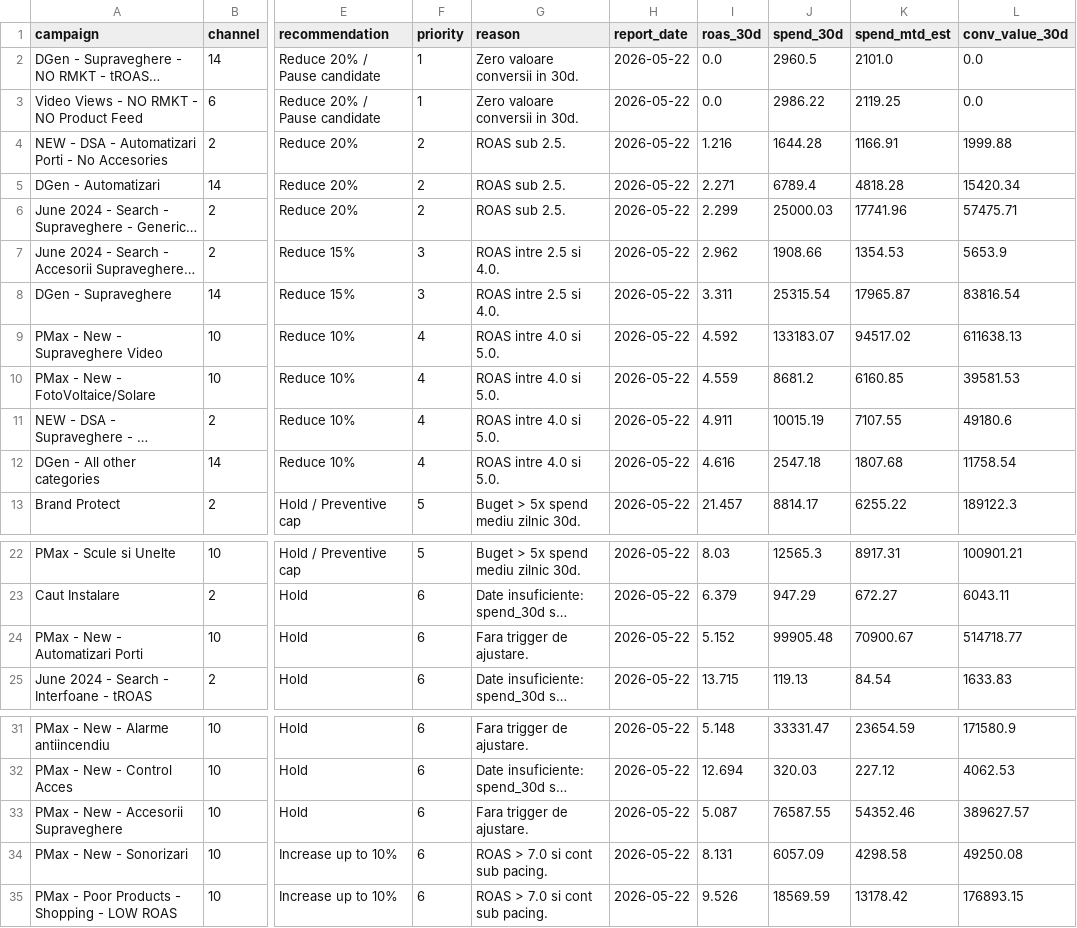
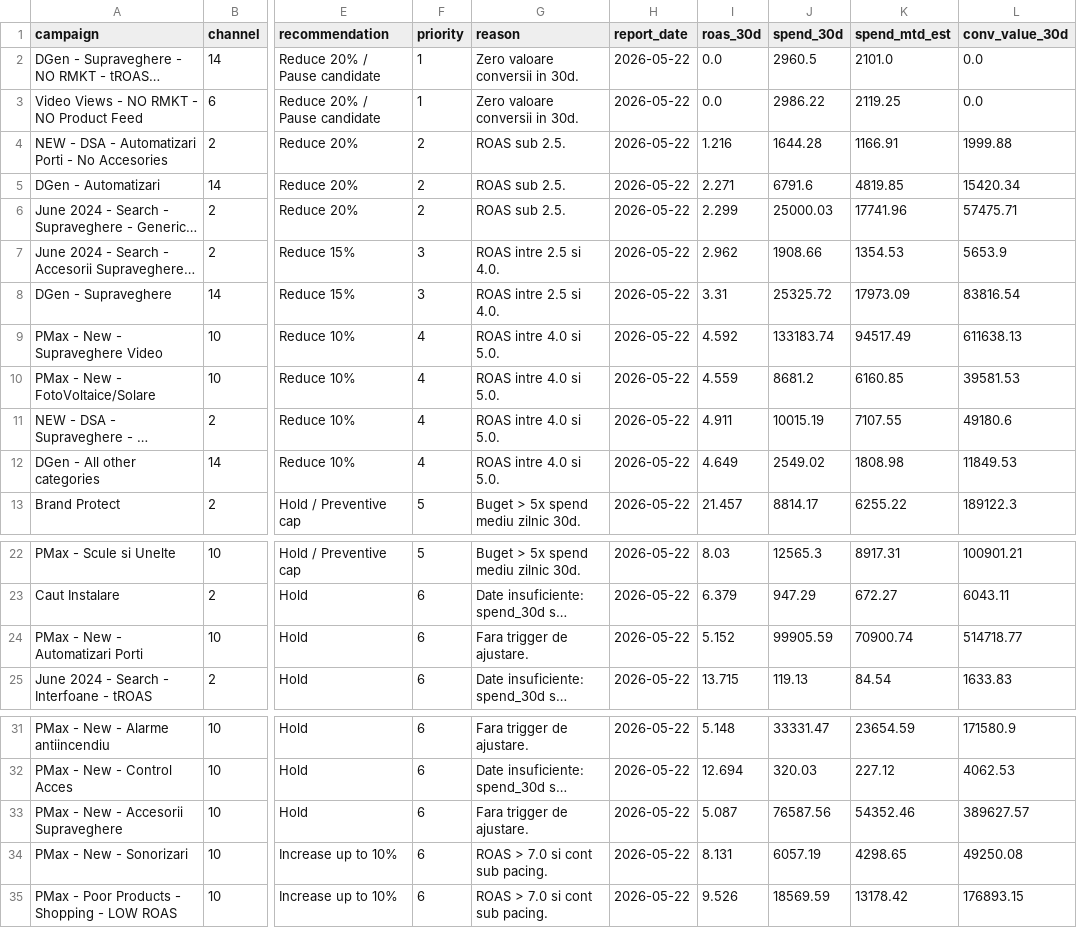
Before and after one commit to attilabirtha/a2t.ro, a CSV file: data/output/campaign_recommendations.csv, drawn as a sheet; only a part is shown, gaps mark what is left out; long unchanged cells end in …; the diff names each change by its address in the sheet, - before the commit and + after, or states it on an @@ line.

```diff
--- a/data/output/campaign_recommendations.csv
+++ b/data/output/campaign_recommendations.csv
-J5 (spend_30d): 6789.4
+J5 (spend_30d): 6791.6
-K5 (spend_mtd_est): 4818.28
+K5 (spend_mtd_est): 4819.85
-I8 (roas_30d): 3.311
+I8 (roas_30d): 3.31
-J8 (spend_30d): 25315.54
+J8 (spend_30d): 25325.72
-K8 (spend_mtd_est): 17965.87
+K8 (spend_mtd_est): 17973.09
-J9 (spend_30d): 133183.07
+J9 (spend_30d): 133183.74
-K9 (spend_mtd_est): 94517.02
+K9 (spend_mtd_est): 94517.49
-I12 (roas_30d): 4.616
+I12 (roas_30d): 4.649
-J12 (spend_30d): 2547.18
+J12 (spend_30d): 2549.02
-K12 (spend_mtd_est): 1807.68
+K12 (spend_mtd_est): 1808.98
-L12 (conv_value_30d): 11758.54
+L12 (conv_value_30d): 11849.53
-J24 (spend_30d): 99905.48
+J24 (spend_30d): 99905.59
-K24 (spend_mtd_est): 70900.67
+K24 (spend_mtd_est): 70900.74
-J33 (spend_30d): 76587.55
+J33 (spend_30d): 76587.56
-J34 (spend_30d): 6057.09
+J34 (spend_30d): 6057.19
-K34 (spend_mtd_est): 4298.58
+K34 (spend_mtd_est): 4298.65
```
Also changed, not shown: data/output/category_summary.csv, data/output/channel_summary.csv, 6 other files.
